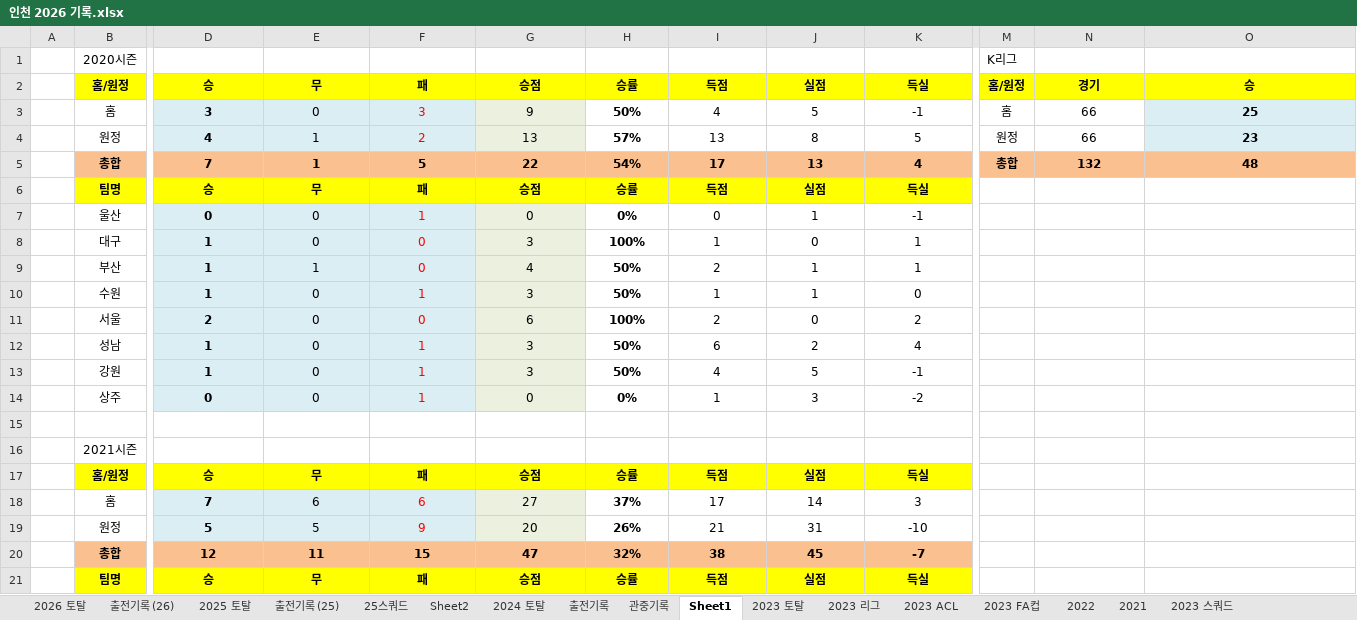
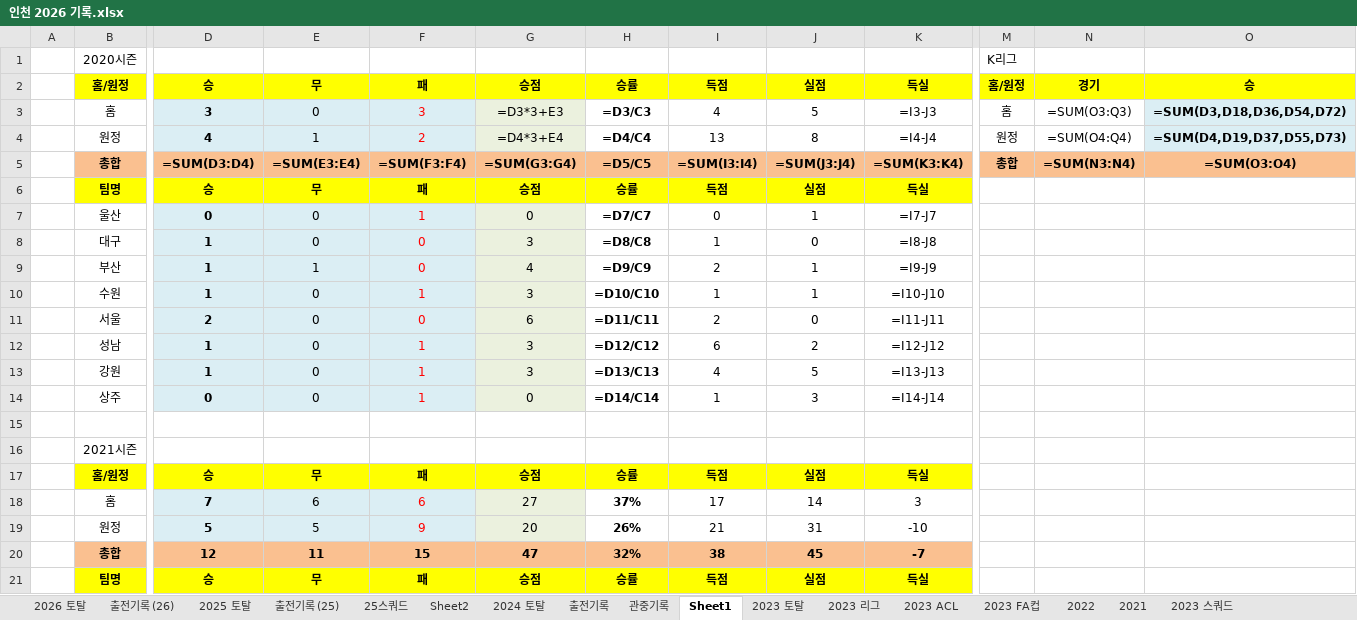
Before and after one commit to lhw1046-cell/incheon-2026, an Excel workbook: 인천 2026 기록.xlsx, sheet Sheet1, drawn as a sheet; only a part is shown, gaps mark what is left out; values as stored, in another font and other column widths than the file's, no borders; formulas without a stored value are shown as written; conditional formats not drawn; removed rows and columns are numbered as before the commit, all else as after; rows hold the shown columns only; the diff names each change by its address in the sheet, - before the commit and + after, or states it on an @@ line.

```diff
--- a/인천 2026 기록.xlsx (sheet Sheet1)
+++ b/인천 2026 기록.xlsx (sheet Sheet1)
-row 3:  | 홈 | 3 | 0 | 3 | 9 | 50% | 4 | 5 | -1 | 홈 | 66 | 25
-row 4:  | 원정 | 4 | 1 | 2 | 13 | 57% | 13 | 8 | 5 | 원정 | 66 | 23
-row 5:  | 총합 | 7 | 1 | 5 | 22 | 54% | 17 | 13 | 4 | 총합 | 132 | 48
+row 3:  | 홈 | 3 | 0 | 3 | =D3*3+E3 | =D3/C3 | 4 | 5 | =I3-J3 | 홈 | =SUM(O3:Q3) | =SUM(D3,D18,D36,D54,D72)
+row 4:  | 원정 | 4 | 1 | 2 | =D4*3+E4 | =D4/C4 | 13 | 8 | =I4-J4 | 원정 | =SUM(O4:Q4) | =SUM(D4,D19,D37,D55,D73)
+row 5:  | 총합 | =SUM(D3:D4) | =SUM(E3:E4) | =SUM(F3:F4) | =SUM(G3:G4) | =D5/C5 | =SUM(I3:I4) | =SUM(J3:J4) | =SUM(K3:K4) | 총합 | =SUM(N3:N4) | =SUM(O3:O4)
-H7: 0%
+H7: =D7/C7
-K7: -1
+K7: =I7-J7
-H8: 100%
+H8: =D8/C8
-K8: 1
+K8: =I8-J8
-H9: 50%
+H9: =D9/C9
-K9: 1
+K9: =I9-J9
-H10: 50%
+H10: =D10/C10
-K10: 0
+K10: =I10-J10
-H11: 100%
+H11: =D11/C11
-K11: 2
+K11: =I11-J11
-H12: 50%
+H12: =D12/C12
-K12: 4
+K12: =I12-J12
-H13: 50%
+H13: =D13/C13
-K13: -1
+K13: =I13-J13
-H14: 0%
+H14: =D14/C14
-K14: -2
+K14: =I14-J14
```
Also changed, not shown: sheet 2025 토탈, sheet 2024 토탈, sheet 2023 토탈, sheet 2026 토탈, sheet 2023 ACL, sheet 2023 FA컵, 5 more sheets, hidden cells, 5 other files.
